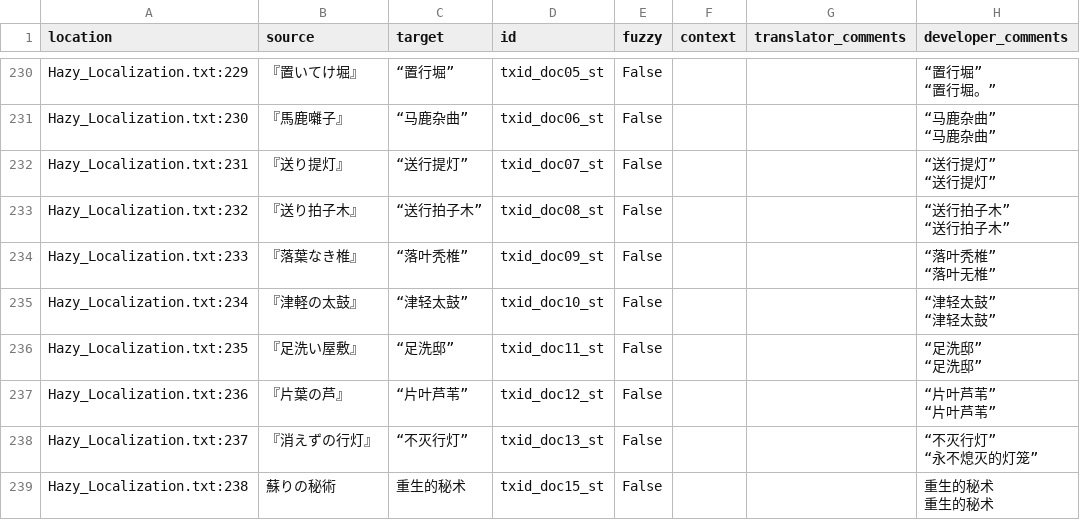
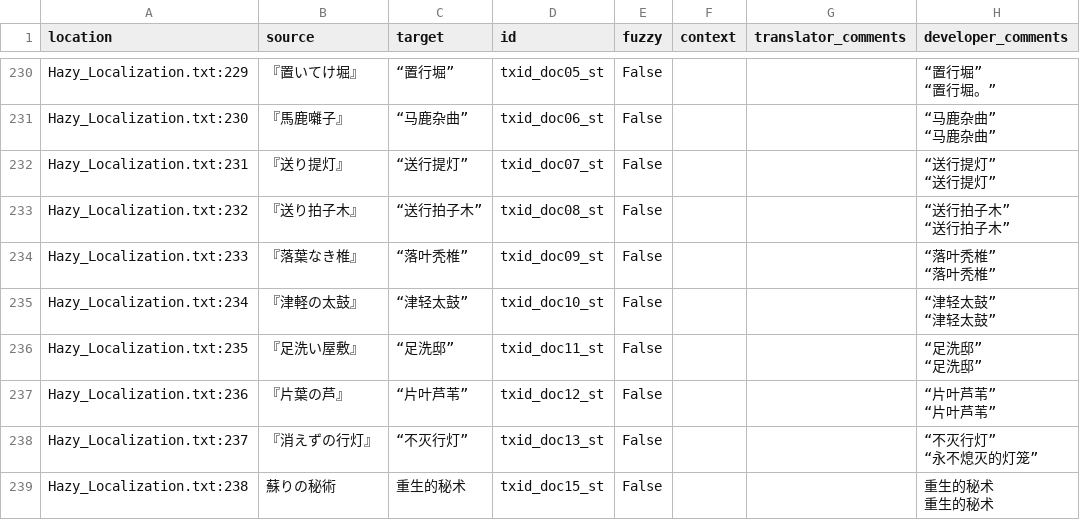
Before and after one commit to Qi-Busiyi-Hanhuazu/ParanormasightChsLocalization, a CSV file: zh_Hans/Hazy_Localization.csv, drawn as a sheet; only a part is shown, gaps mark what is left out; ↵ is a line break in a cell; the diff covers the shown part only; the diff names each change by its address in the sheet, - before the commit and + after, or states it on an @@ line.

```diff
--- a/zh_Hans/Hazy_Localization.csv
+++ b/zh_Hans/Hazy_Localization.csv
-H234 (developer_comments): “落叶秃椎” ↵ “落叶无椎”
+H234 (developer_comments): “落叶秃椎” ↵ “落叶秃椎”
```
Also changed, not shown: 3 edited cells elsewhere in this file, 1 other file.
